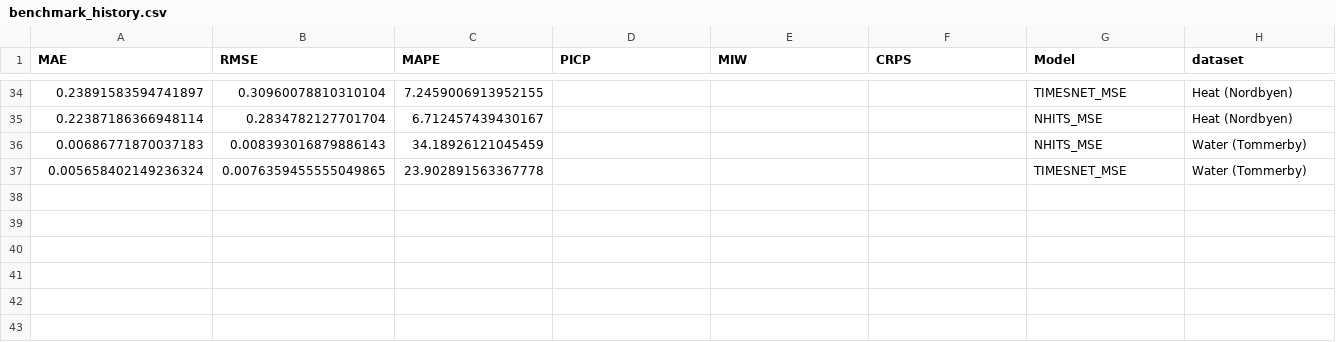
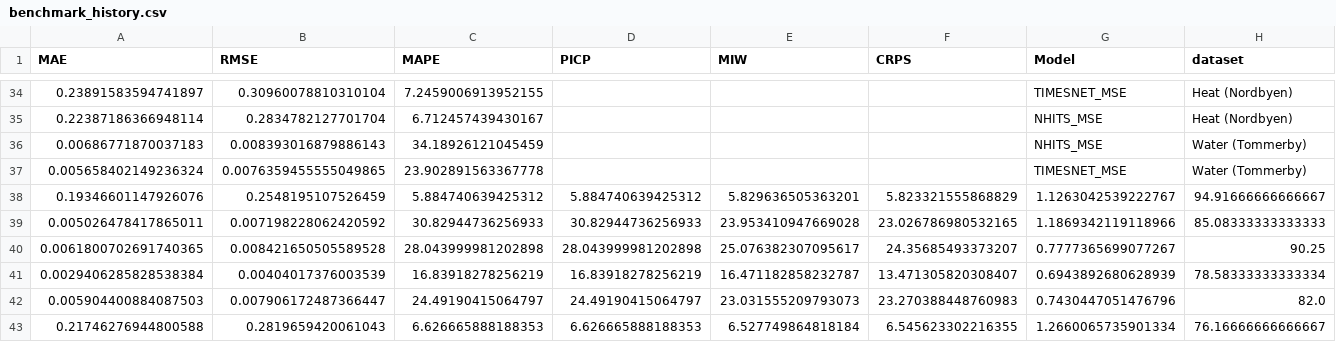
Before and after one commit to shubby1996/ExAI-Timeseries-Thesis, a CSV file: results/benchmark_history.csv, drawn as a sheet; only a part is shown, gaps mark what is left out; rows hold the shown columns only; the diff names each change by its address in the sheet, - before the commit and + after, or states it on an @@ line.

```diff
--- a/results/benchmark_history.csv
+++ b/results/benchmark_history.csv
+row 38: 0.19346601147926076 | 0.2548195107526459 | 5.884740639425312 | 5.884740639425312 | 5.829636505363201 | 5.823321555868829 | 1.1263042539222767 | 94.91666666666667
+row 39: 0.005026478417865011 | 0.007198228062420592 | 30.82944736256933 | 30.82944736256933 | 23.953410947669028 | 23.026786980532165 | 1.1869342119118966 | 85.08333333333333
+row 40: 0.0061800702691740365 | 0.008421650505589528 | 28.043999981202898 | 28.043999981202898 | 25.076382307095617 | 24.35685493373207 | 0.7777365699077267 | 90.25
+row 41: 0.0029406285828538384 | 0.00404017376003539 | 16.83918278256219 | 16.83918278256219 | 16.471182858232787 | 13.471305820308407 | 0.6943892680628939 | 78.58333333333334
+row 42: 0.005904400884087503 | 0.007906172487366447 | 24.49190415064797 | 24.49190415064797 | 23.031555209793073 | 23.270388448760983 | 0.7430447051476796 | 82.0
+row 43: 0.21746276944800588 | 0.2819659420061043 | 6.626665888188353 | 6.626665888188353 | 6.527749864818184 | 6.545623302216355 | 1.2660065735901334 | 76.16666666666667
```
Also changed, not shown: nordbyen_heat_benchmark/results/benchmark_metrics_comparison.csv, water_centrum_benchmark/results/benchmark_metrics_comparison.csv, 39 other files.
